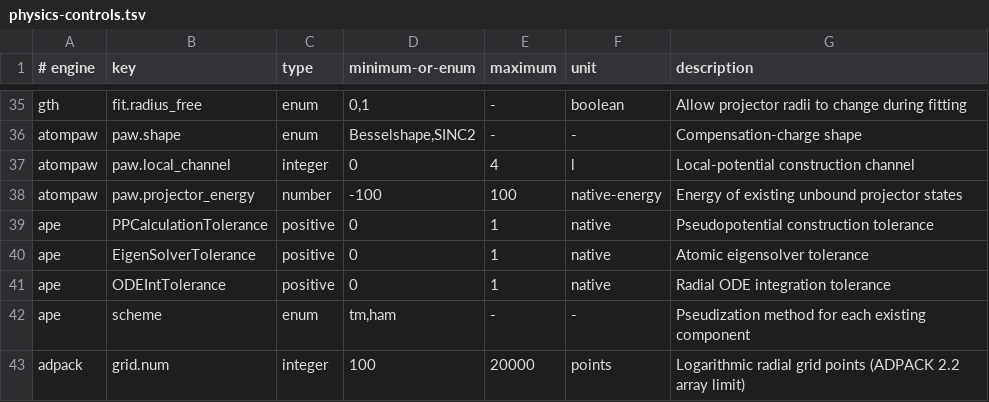
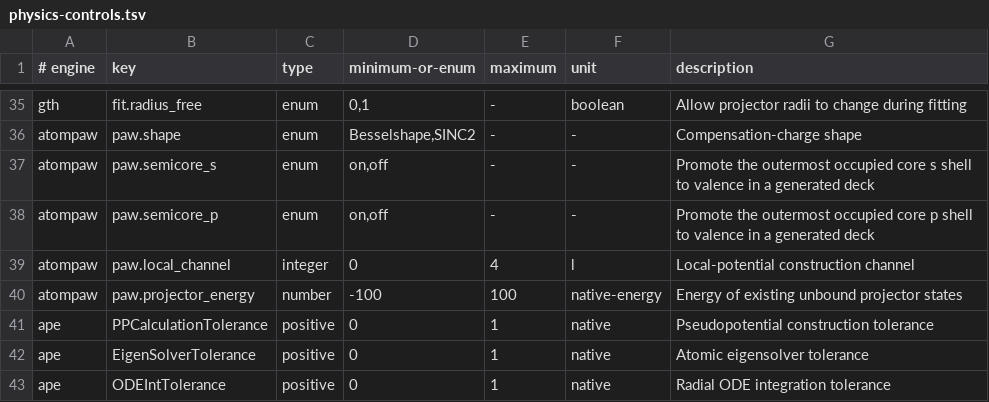
Before and after one commit to MHAmirkhani/PseudoForge, a TSV file: data/physics-controls.tsv, drawn as a sheet; only a part is shown, gaps mark what is left out; the shorter side is filled out with more unchanged rows; the diff names each change by its address in the sheet, - before the commit and + after, or states it on an @@ line.

Commit message:
Expose AtomPAW semicore selection and test a Ti intervention

```diff
--- a/data/physics-controls.tsv
+++ b/data/physics-controls.tsv
+row 37: atompaw | paw.semicore_s | enum | on,off | - | - | Promote the outermost occupied core s shell to valence in a generated deck
+row 38: atompaw | paw.semicore_p | enum | on,off | - | - | Promote the outermost occupied core p shell to valence in a generated deck
```
Also changed, not shown: 8 other files.
